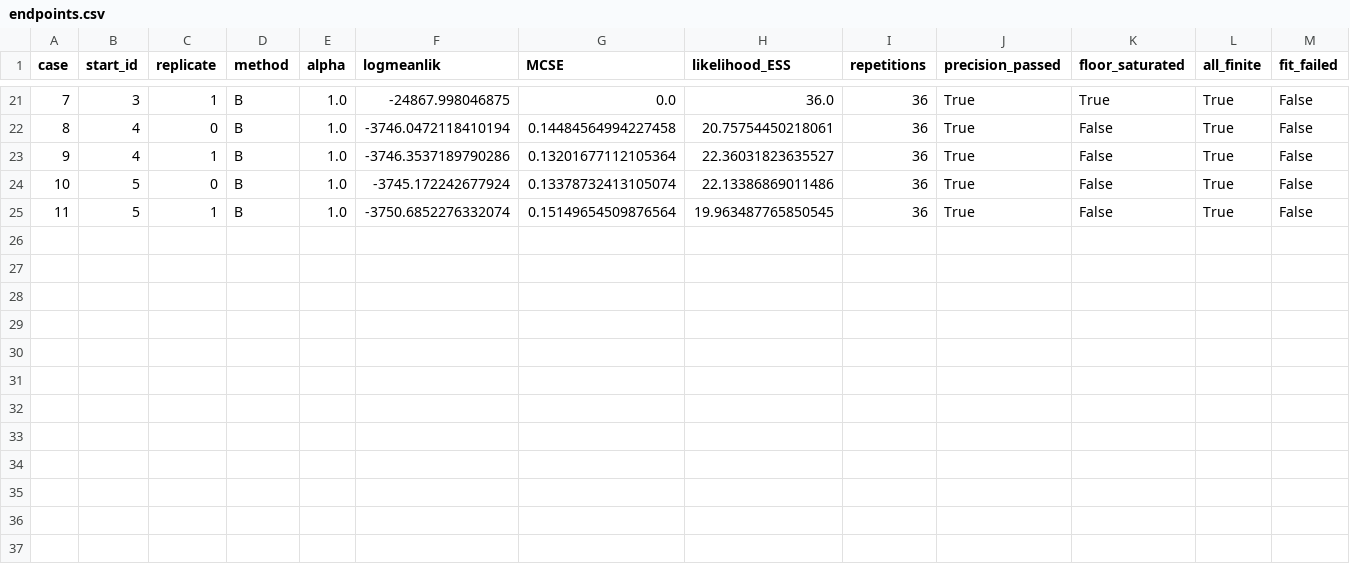
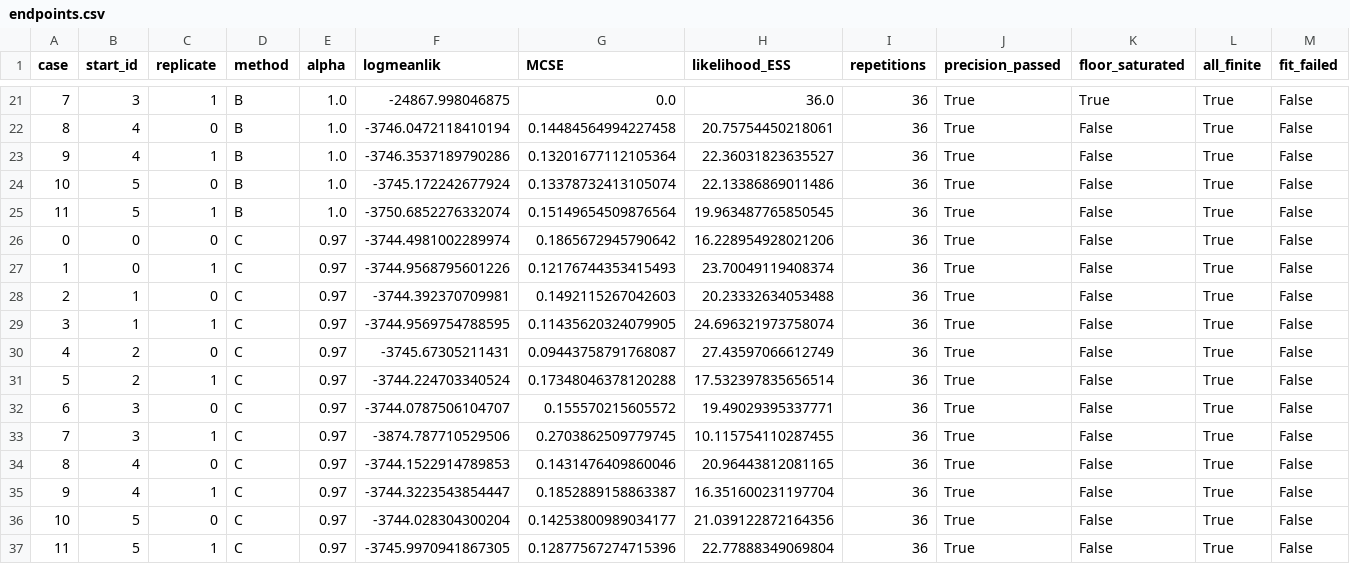
Before and after one commit to pypomp/comparisons, a CSV file: results/pydpf/endpoints.csv, drawn as a sheet; only a part is shown, gaps mark what is left out; rows hold the shown columns only; the diff names each change by its address in the sheet, - before the commit and + after, or states it on an @@ line.

```diff
--- a/results/pydpf/endpoints.csv
+++ b/results/pydpf/endpoints.csv
+row 26: 0 | 0 | 0 | C | 0.97 | -3744.4981002289974 | 0.1865672945790642 | 16.228954928021206 | 36 | True | False | True | False
+row 27: 1 | 0 | 1 | C | 0.97 | -3744.9568795601226 | 0.12176744353415493 | 23.70049119408374 | 36 | True | False | True | False
+row 28: 2 | 1 | 0 | C | 0.97 | -3744.392370709981 | 0.1492115267042603 | 20.23332634053488 | 36 | True | False | True | False
+row 29: 3 | 1 | 1 | C | 0.97 | -3744.9569754788595 | 0.11435620324079905 | 24.696321973758074 | 36 | True | False | True | False
+row 30: 4 | 2 | 0 | C | 0.97 | -3745.67305211431 | 0.09443758791768087 | 27.43597066612749 | 36 | True | False | True | False
+row 31: 5 | 2 | 1 | C | 0.97 | -3744.224703340524 | 0.17348046378120288 | 17.532397835656514 | 36 | True | False | True | False
+row 32: 6 | 3 | 0 | C | 0.97 | -3744.0787506104707 | 0.155570215605572 | 19.49029395337771 | 36 | True | False | True | False
+row 33: 7 | 3 | 1 | C | 0.97 | -3874.787710529506 | 0.2703862509779745 | 10.115754110287455 | 36 | True | False | True | False
+row 34: 8 | 4 | 0 | C | 0.97 | -3744.1522914789853 | 0.1431476409860046 | 20.96443812081165 | 36 | True | False | True | False
+row 35: 9 | 4 | 1 | C | 0.97 | -3744.3223543854447 | 0.1852889158863387 | 16.351600231197704 | 36 | True | False | True | False
+row 36: 10 | 5 | 0 | C | 0.97 | -3744.028304300204 | 0.14253800989034177 | 21.039122872164356 | 36 | True | False | True | False
+row 37: 11 | 5 | 1 | C | 0.97 | -3745.9970941867305 | 0.12877567274715396 | 22.77888349069804 | 36 | True | False | True | False
```
Also changed, not shown: 22 other files.
